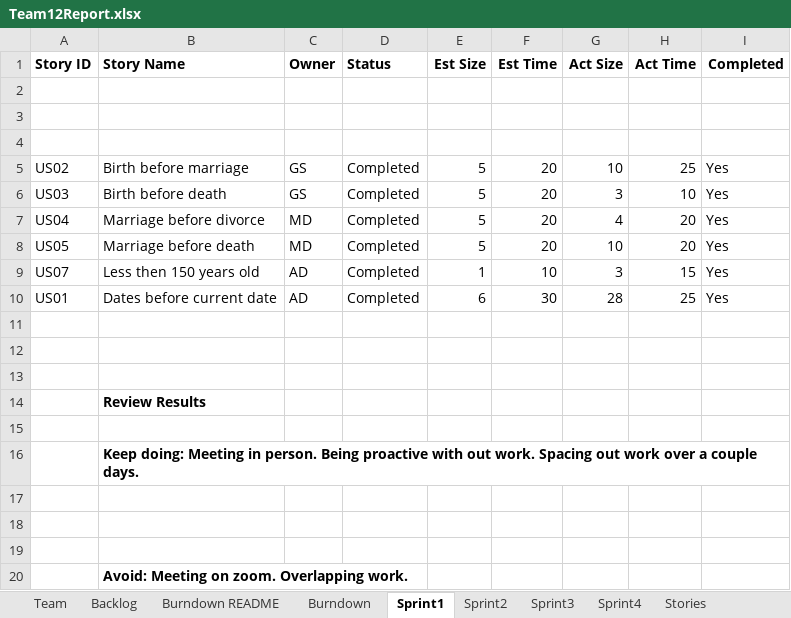
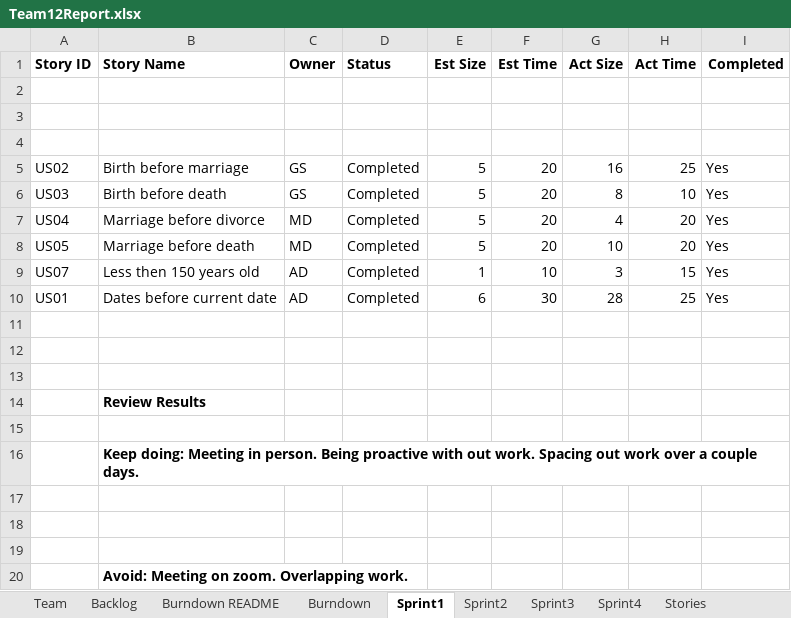
Before and after one commit to John123412341/CS555, an Excel workbook: Team12Report.xlsx, sheet Sprint1, drawn as a sheet; values as stored, in another font and other column widths than the file's, no borders; the diff names each change by its address in the sheet, - before the commit and + after, or states it on an @@ line.

Commit message:
Add files via upload

```diff
--- a/Team12Report.xlsx (sheet Sprint1)
+++ b/Team12Report.xlsx (sheet Sprint1)
-G5 (Act Size): 10
+G5 (Act Size): 16
-G6 (Act Size): 3
+G6 (Act Size): 8
```
Also changed, not shown: charts or pictures.
